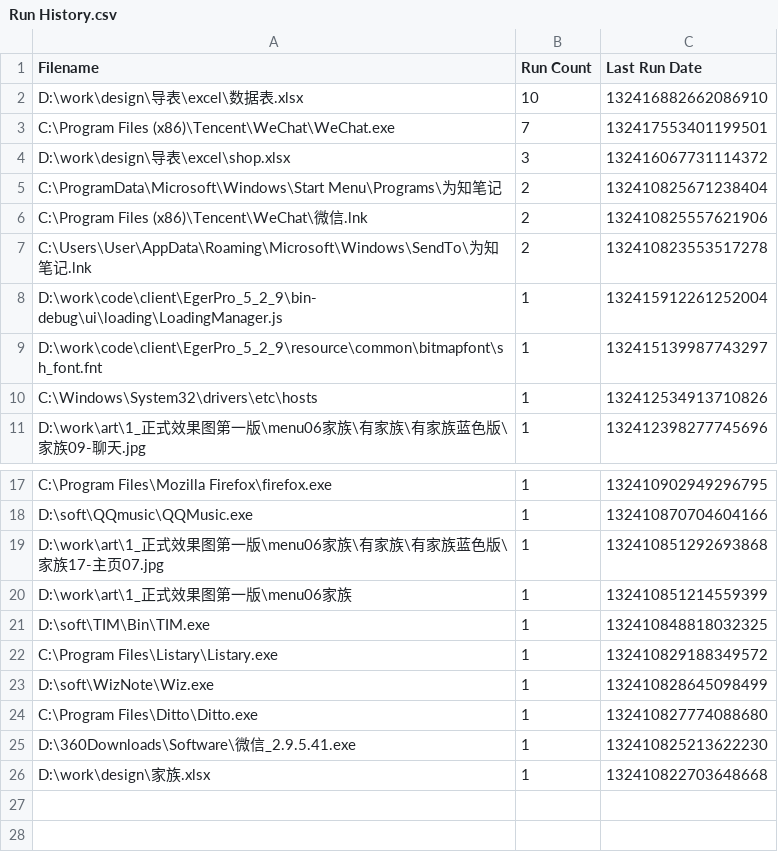
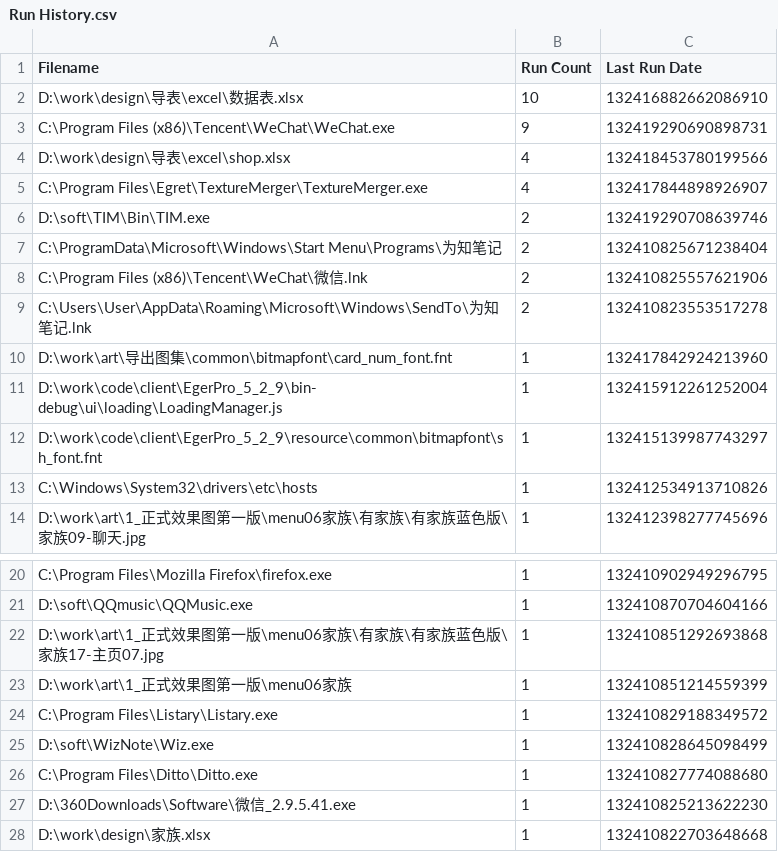
Before and after one commit to shangxianw/tools, a CSV file: Everything/Run History.csv, drawn as a sheet; only a part is shown, gaps mark what is left out.

```diff
--- a/Everything/Run History.csv
+++ b/Everything/Run History.csv
@@ -2,4 +2,6 @@ Filename,Run Count,Last Run Date
 "D:\work\design\导表\excel\数据表.xlsx",10,132416882662086910
-"C:\Program Files (x86)\Tencent\WeChat\WeChat.exe",7,132417553401199501
-"D:\work\design\导表\excel\shop.xlsx",3,132416067731114372
+"C:\Program Files (x86)\Tencent\WeChat\WeChat.exe",9,132419290690898731
+"D:\work\design\导表\excel\shop.xlsx",4,132418453780199566
+"C:\Program Files\Egret\TextureMerger\TextureMerger.exe",4,132417844898926907
+"D:\soft\TIM\Bin\TIM.exe",2,132419290708639746
 "C:\ProgramData\Microsoft\Windows\Start Menu\Programs\为知笔记",2,132410825671238404
@@ -7,2 +9,3 @@ Filename,Run Count,Last Run Date
 "C:\Users\User\AppData\Roaming\Microsoft\Windows\SendTo\为知笔记.lnk",2,132410823553517278
+"D:\work\art\导出图集\common\bitmapfont\card_num_font.fnt",1,132417842924213960
 "D:\work\code\client\EgerPro_5_2_9\bin-debug\ui\loading\LoadingManager.js",1,132415912261252004
@@ -20,3 +23,2 @@ Filename,Run Count,Last Run Date
 "D:\work\art\1_正式效果图第一版\menu06家族",1,132410851214559399
-"D:\soft\TIM\Bin\TIM.exe",1,132410848818032325
 "C:\Program Files\Listary\Listary.exe",1,132410829188349572
```
Also changed, not shown: 2 other files.
